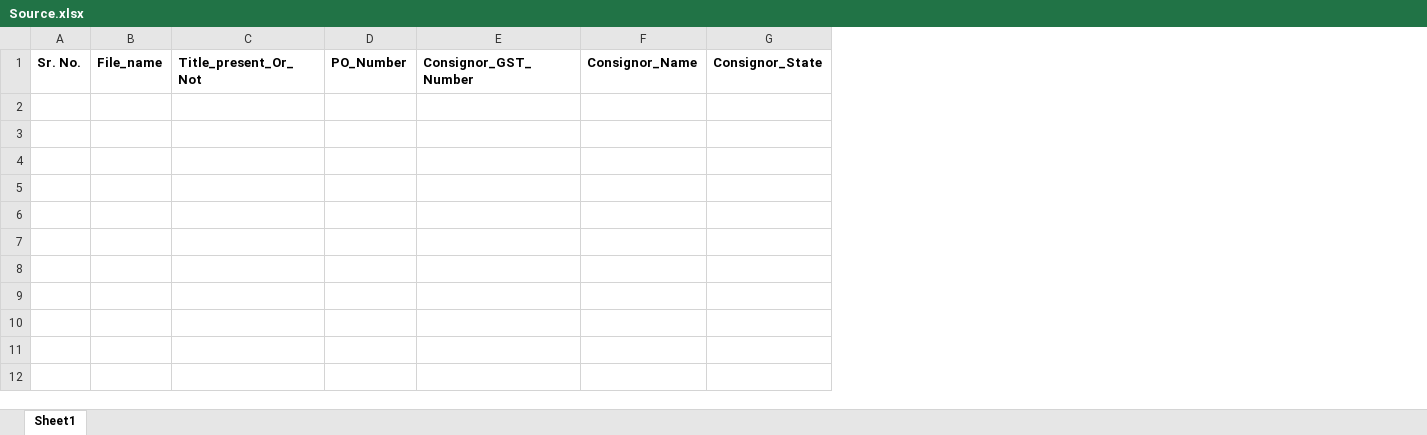
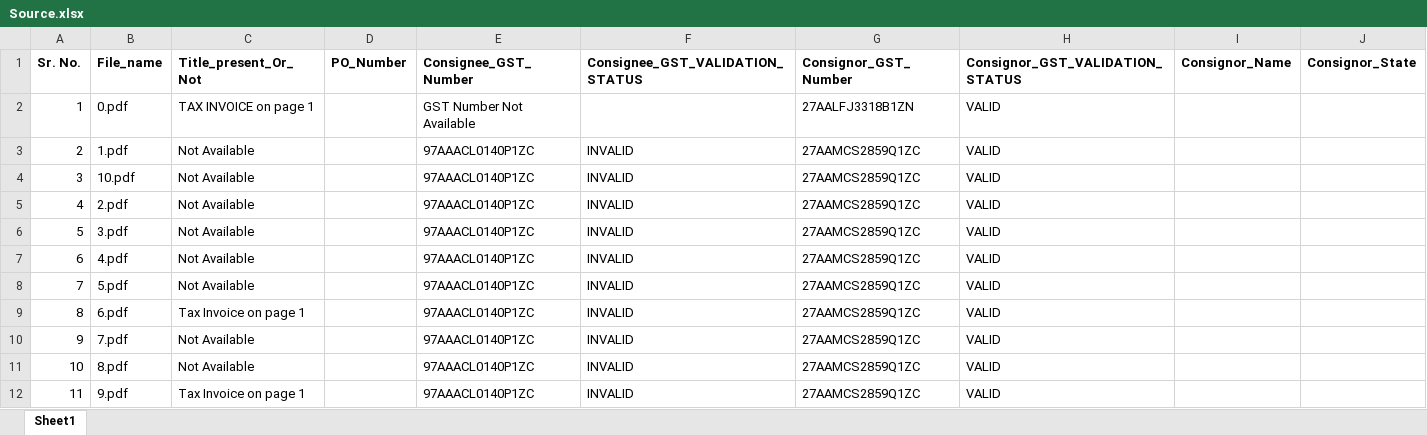
Before and after one commit to dkrishna77/pdf_extract, an Excel workbook: Source.xlsx, sheet Sheet1, drawn as a sheet; only a part is shown; values as stored, in another font and other column widths than the file's, no borders; removed rows and columns are numbered as before the commit, all else as after; rows hold the shown columns only; the diff names each change by its address in the sheet, - before the commit and + after, or states it on an @@ line.

Commit message:
GST_Number

```diff
--- a/Source.xlsx (sheet Sheet1)
+++ b/Source.xlsx (sheet Sheet1)
-column A (Sr. No.), empty
-column B (File_name), empty
-column C (Title_present_Or_Not), empty
+column A (Sr. No.), empty
+column B (File_name), empty
+column C (Title_present_Or_Not), empty
-column E (Consignor_GST_Number), empty
+column E (Consignee_GST_Number), empty
+column F (Consignee_GST_VALIDATION_STATUS), empty
+column G (Consignor_GST_Number), empty
+column H (Consignor_GST_VALIDATION_STATUS), empty
+row 2: 1 | 0.pdf | TAX INVOICE on page 1 |  | GST Number Not Available |  | 27AALFJ3318B1ZN | VALID
+row 3: 2 | 1.pdf | Not Available |  | 97AAACL0140P1ZC | INVALID | 27AAMCS2859Q1ZC | VALID
+row 4: 3 | 10.pdf | Not Available |  | 97AAACL0140P1ZC | INVALID | 27AAMCS2859Q1ZC | VALID
+row 5: 4 | 2.pdf | Not Available |  | 97AAACL0140P1ZC | INVALID | 27AAMCS2859Q1ZC | VALID
+row 6: 5 | 3.pdf | Not Available |  | 97AAACL0140P1ZC | INVALID | 27AAMCS2859Q1ZC | VALID
+row 7: 6 | 4.pdf | Not Available |  | 97AAACL0140P1ZC | INVALID | 27AAMCS2859Q1ZC | VALID
+row 8: 7 | 5.pdf | Not Available |  | 97AAACL0140P1ZC | INVALID | 27AAMCS2859Q1ZC | VALID
+row 9: 8 | 6.pdf | Tax Invoice on page 1 |  | 97AAACL0140P1ZC | INVALID | 27AAMCS2859Q1ZC | VALID
+row 10: 9 | 7.pdf | Not Available |  | 97AAACL0140P1ZC | INVALID | 27AAMCS2859Q1ZC | VALID
+row 11: 10 | 8.pdf | Not Available |  | 97AAACL0140P1ZC | INVALID | 27AAMCS2859Q1ZC | VALID
+row 12: 11 | 9.pdf | Tax Invoice on page 1 |  | 97AAACL0140P1ZC | INVALID | 27AAMCS2859Q1ZC | VALID
```
Also changed, not shown: 17 other files.
